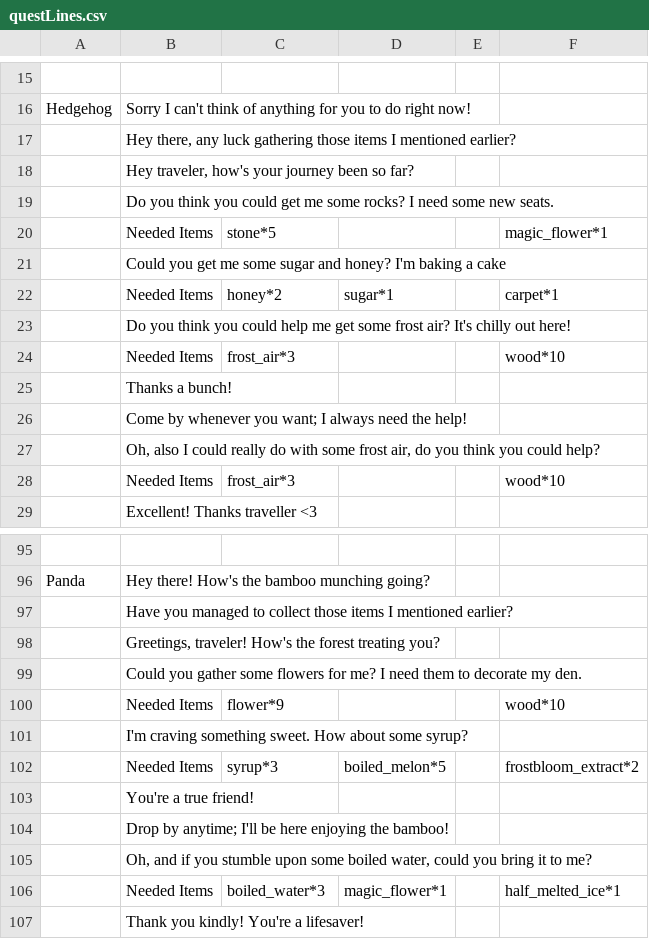
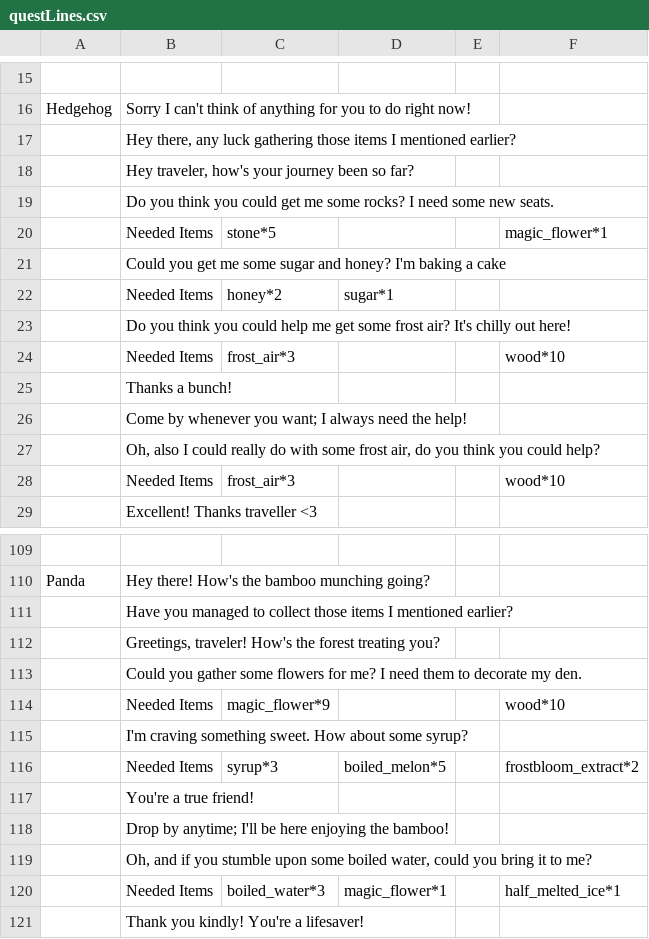
Before and after one commit to Group-8-Game-Jam-4/PotionGameDevelopment, a CSV file: Assets/Resources/questLines.csv, drawn as a sheet; only a part is shown, gaps mark what is left out; the diff covers the shown part only.

```diff
--- a/Assets/Resources/questLines.csv
+++ b/Assets/Resources/questLines.csv
@@ -21,3 +21,3 @@ Hedgehog,Sorry I can't think of anything for you to do right now!,,,,
 ,Could you get me some sugar and honey? I'm baking a cake,,,,
-,Needed Items,honey*2,sugar*1,,carpet*1
+,Needed Items,honey*2,sugar*1,,
 ,Do you think you could help me get some frost air? It's chilly out here!,,,,
@@ -99,3 +113,3 @@ Panda,Hey there! How's the bamboo munching going?,,,,
 ,Could you gather some flowers for me? I need them to decorate my den.,,,,
-,Needed Items,flower*9,,,wood*10
+,Needed Items,magic_flower*9,,,wood*10
 ,I'm craving something sweet. How about some syrup?,,,,
```
Also changed, not shown: 14 added rows and 4 edited cells elsewhere in this file, Assets/Resources/itemTable.csv, 10 other files.
